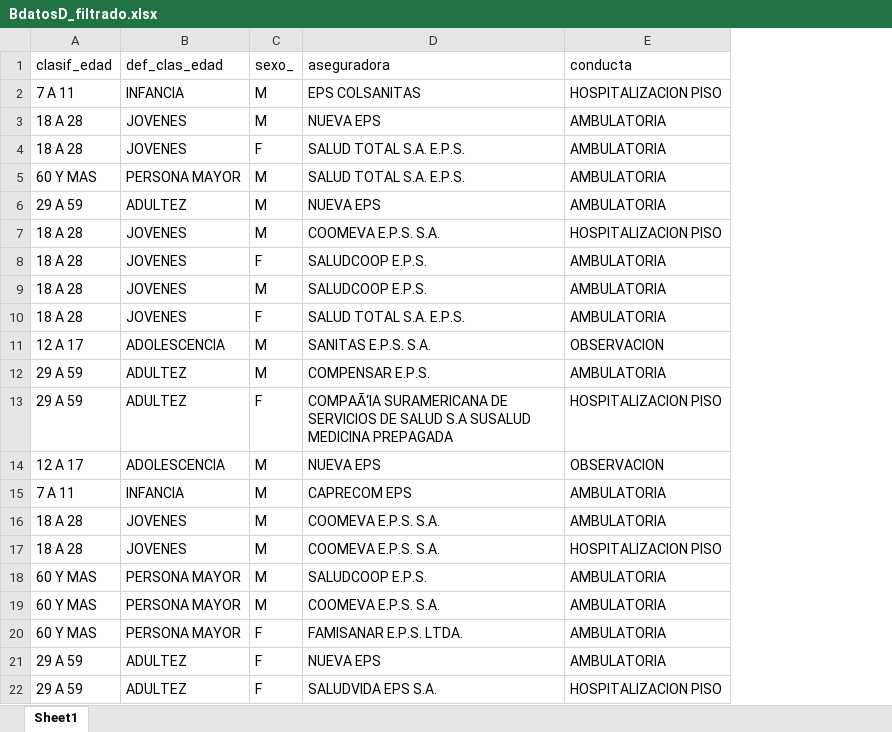
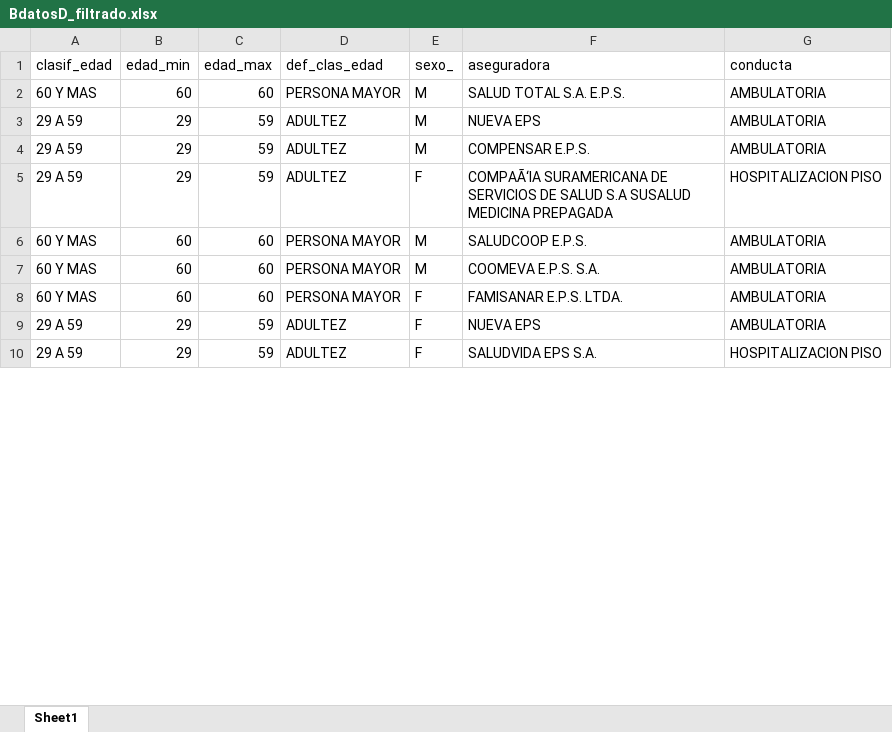
Before and after one commit to evelynjb/Desafio_pendiente, an Excel workbook: BdatosD_filtrado.xlsx, sheet Sheet1, drawn as a sheet; only a part is shown; values as stored, in another font and other column widths than the file's, no borders; removed rows and columns are numbered as before the commit, all else as after; the diff covers the shown part only; the diff names each change by its address in the sheet, - before the commit and + after, or states it on an @@ line.

```diff
--- a/BdatosD_filtrado.xlsx (sheet Sheet1)
+++ b/BdatosD_filtrado.xlsx (sheet Sheet1)
+column B (edad_min), rows 2-10: 60 | 29 | 29 | 29 | 60 | 60 | 60 | 29 | 29
+column C (edad_max), rows 2-10: 60 | 59 | 59 | 59 | 60 | 60 | 60 | 59 | 59
-row 2: 7 A 11 | INFANCIA | M | EPS COLSANITAS | HOSPITALIZACION PISO
-row 3: 18 A 28 | JOVENES | M | NUEVA EPS | AMBULATORIA
-row 4: 18 A 28 | JOVENES | F | SALUD TOTAL S.A. E.P.S. | AMBULATORIA
-row 7: 18 A 28 | JOVENES | M | COOMEVA E.P.S. S.A. | HOSPITALIZACION PISO
-row 8: 18 A 28 | JOVENES | F | SALUDCOOP E.P.S. | AMBULATORIA
-row 9: 18 A 28 | JOVENES | M | SALUDCOOP E.P.S. | AMBULATORIA
-row 10: 18 A 28 | JOVENES | F | SALUD TOTAL S.A. E.P.S. | AMBULATORIA
-row 11: 12 A 17 | ADOLESCENCIA | M | SANITAS E.P.S. S.A. | OBSERVACION
-row 14: 12 A 17 | ADOLESCENCIA | M | NUEVA EPS | OBSERVACION
-row 15: 7 A 11 | INFANCIA | M | CAPRECOM EPS | AMBULATORIA
-row 16: 18 A 28 | JOVENES | M | COOMEVA E.P.S. S.A. | AMBULATORIA
-row 17: 18 A 28 | JOVENES | M | COOMEVA E.P.S. S.A. | HOSPITALIZACION PISO
```
Also changed, not shown: 31 added rows and 19 removed rows elsewhere in this sheet, 1 other file.
